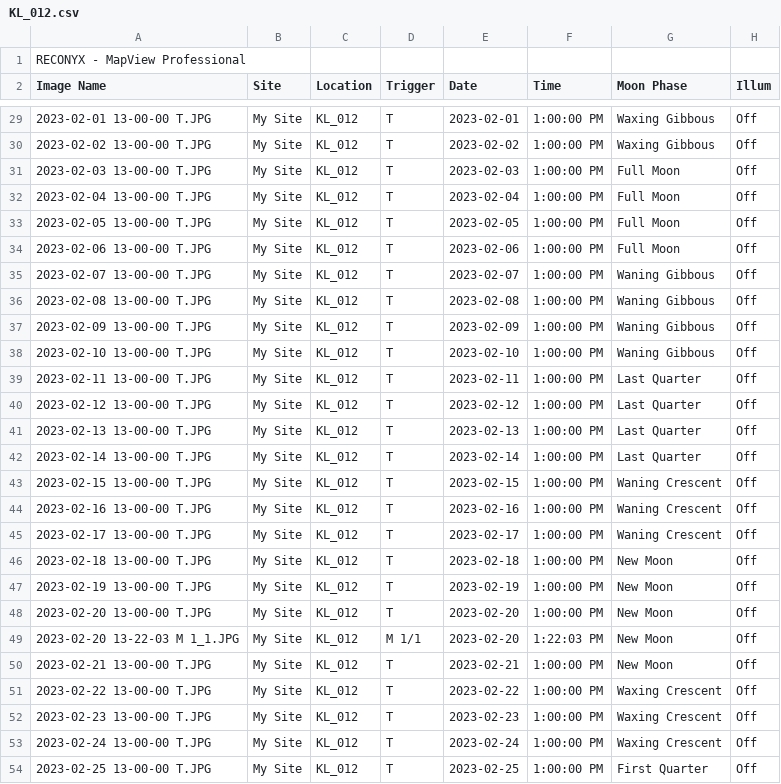
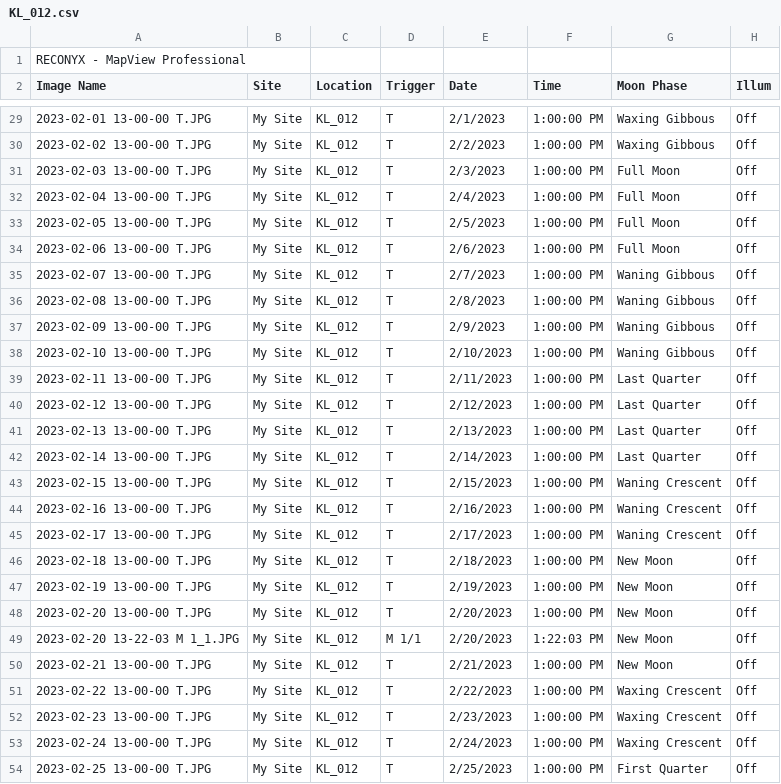
Before and after one commit to jballuffi/Hare_food_availability, a CSV file: Input/Camera_traps/2022-2023/KL_012.csv, drawn as a sheet; only a part is shown, gaps mark what is left out; the diff covers the shown part only; the diff names each change by its address in the sheet, - before the commit and + after, or states it on an @@ line.

```diff
--- a/Input/Camera_traps/2022-2023/KL_012.csv
+++ b/Input/Camera_traps/2022-2023/KL_012.csv
-E29 (Date): 2023-02-01
+E29 (Date): 2/1/2023
-E30 (Date): 2023-02-02
+E30 (Date): 2/2/2023
-E31 (Date): 2023-02-03
+E31 (Date): 2/3/2023
-E32 (Date): 2023-02-04
+E32 (Date): 2/4/2023
-E33 (Date): 2023-02-05
+E33 (Date): 2/5/2023
-E34 (Date): 2023-02-06
+E34 (Date): 2/6/2023
-E35 (Date): 2023-02-07
+E35 (Date): 2/7/2023
-E36 (Date): 2023-02-08
+E36 (Date): 2/8/2023
-E37 (Date): 2023-02-09
+E37 (Date): 2/9/2023
-E38 (Date): 2023-02-10
+E38 (Date): 2/10/2023
-E39 (Date): 2023-02-11
+E39 (Date): 2/11/2023
-E40 (Date): 2023-02-12
+E40 (Date): 2/12/2023
-E41 (Date): 2023-02-13
+E41 (Date): 2/13/2023
-E42 (Date): 2023-02-14
+E42 (Date): 2/14/2023
-E43 (Date): 2023-02-15
+E43 (Date): 2/15/2023
-E44 (Date): 2023-02-16
+E44 (Date): 2/16/2023
-E45 (Date): 2023-02-17
+E45 (Date): 2/17/2023
-E46 (Date): 2023-02-18
+E46 (Date): 2/18/2023
-E47 (Date): 2023-02-19
+E47 (Date): 2/19/2023
-E48:E49 (Date): 2023-02-20
+E48:E49 (Date): 2/20/2023
-E50 (Date): 2023-02-21
+E50 (Date): 2/21/2023
-E51 (Date): 2023-02-22
+E51 (Date): 2/22/2023
-E52 (Date): 2023-02-23
+E52 (Date): 2/23/2023
-E53 (Date): 2023-02-24
+E53 (Date): 2/24/2023
-E54 (Date): 2023-02-25
+E54 (Date): 2/25/2023
```
Also changed, not shown: 161 edited cells elsewhere in this file, Input/Camera_traps/2022-2023/KL_44.csv.
